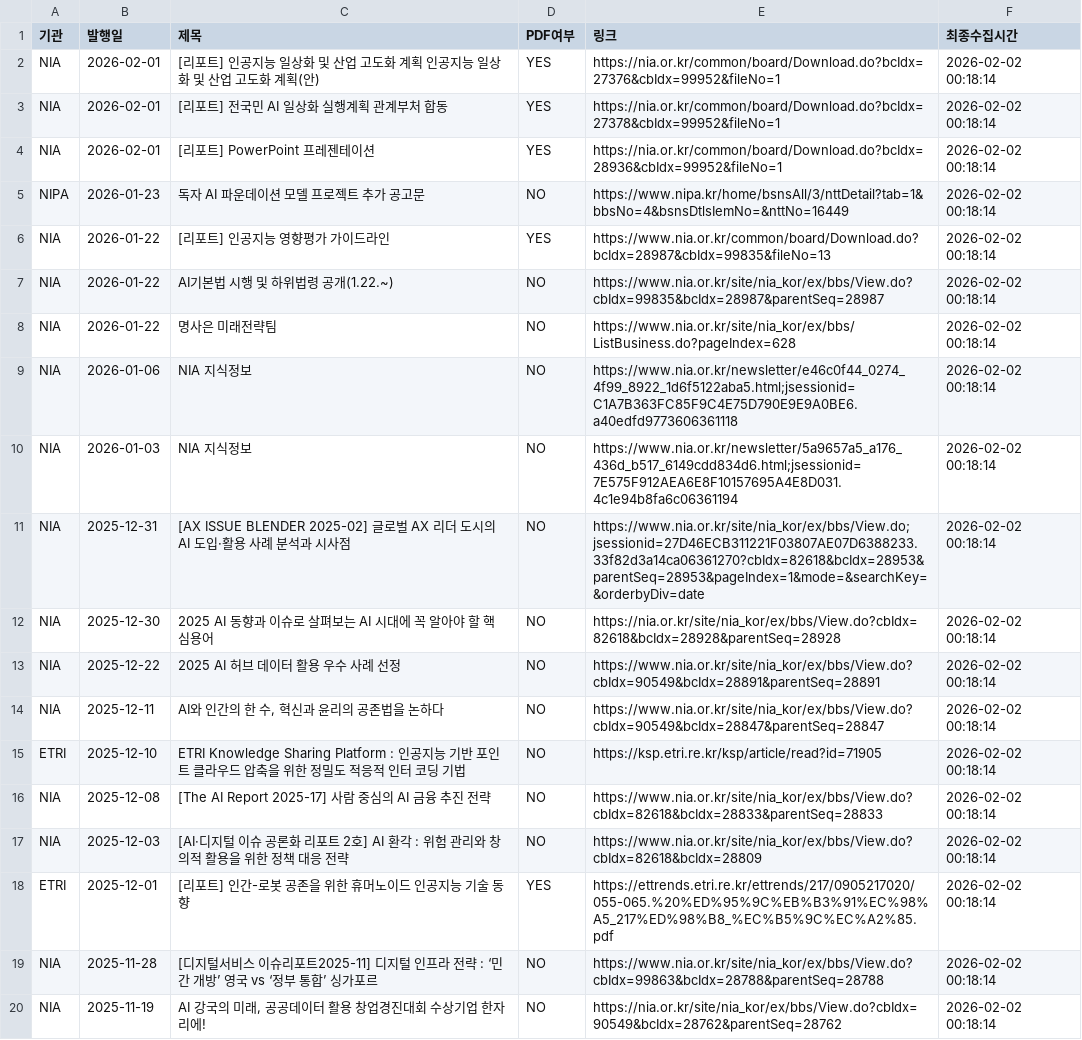
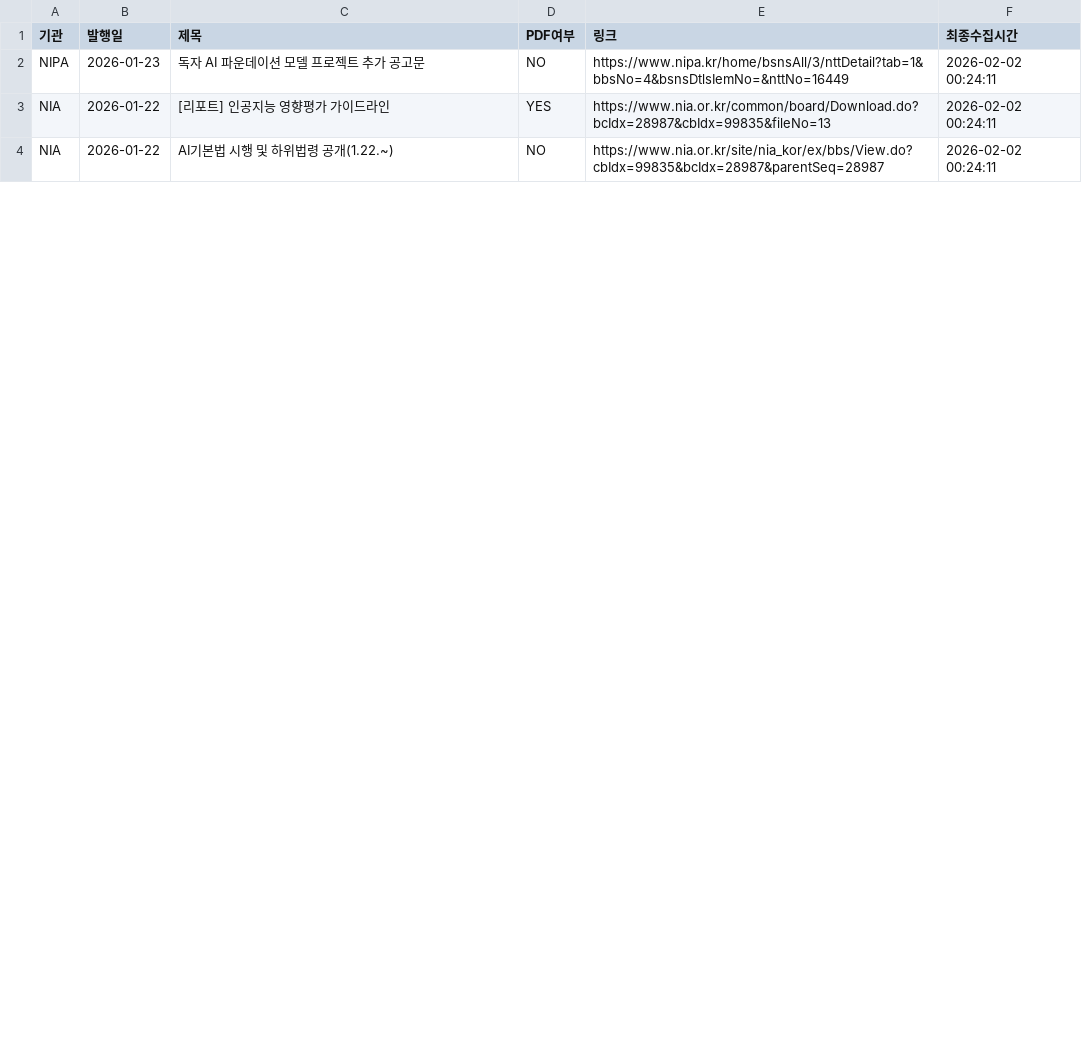
Before and after one commit to tlagytjq99-ux/my-news-bot, a CSV file: korea_ai_policy_report.csv, drawn as a sheet; only a part is shown; the diff covers the shown part only.

```diff
--- a/korea_ai_policy_report.csv
+++ b/korea_ai_policy_report.csv
@@ -1,20 +1,4 @@
 기관,발행일,제목,PDF여부,링크,최종수집시간
-NIA,2026-02-01,[리포트] 인공지능 일상화 및 산업 고도화 계획 인공지능 일상화 및 산업 고도화 계획(안),YES,https://nia.or.kr/common/board/Download.do?bcIdx=27376&cbIdx=99952&fileNo=1,2026-02-02 00:18:14
-NIA,2026-02-01,[리포트] 전국민 AI 일상화 실행계획 관계부처 합동,YES,https://nia.or.kr/common/board/Download.do?bcIdx=27378&cbIdx=99952&fileNo=1,2026-02-02 00:18:14
-NIA,2026-02-01,[리포트] PowerPoint 프레젠테이션,YES,https://nia.or.kr/common/board/Download.do?bcIdx=28936&cbIdx=99952&fileNo=1,2026-02-02 00:18:14
-NIPA,2026-01-23,독자 AI 파운데이션 모델 프로젝트 추가 공고문,NO,https://www.nipa.kr/home/bsnsAll/3/nttDetail?tab=1&bbsNo=4&bsnsDtlsIemNo=&nttNo=16449,2026-02-02 00:18:14
-NIA,2026-01-22,[리포트] 인공지능 영향평가 가이드라인,YES,https://www.nia.or.kr/common/board/Download.do?bcIdx=28987&cbIdx=99835&fileNo=13,2026-02-02 00:18:14
-NIA,2026-01-22,AI기본법 시행 및 하위법령 공개(1.22.~),NO,https://www.nia.or.kr/site/nia_kor/ex/bbs/View.do?cbIdx=99835&bcIdx=28987&parentSeq=28987,2026-02-02 00:18:14
-NIA,2026-01-22,명사은 미래전략팀,NO,https://www.nia.or.kr/site/nia_kor/ex/bbs/ListBusiness.do?pageIndex=628,2026-02-02 00:18:14
-NIA,2026-01-06,NIA 지식정보,NO,https://www.nia.or.kr/newsletter/e46c0f44_0274_4f99_8922_1d6f5122aba5.html;jsessionid=C1A7B363FC85F9C4E75D790E9E9A0BE6.a40edfd9773606361118,2026-02-02 00:18:14
-NIA,2026-01-03,NIA 지식정보,NO,https://www.nia.or.kr/newsletter/5a9657a5_a176_436d_b517_6149cdd834d6.html;jsessionid=7E575F912AEA6E8F10157695A4E8D031.4c1e94b8fa6c06361194,2026-02-02 00:18:14
-NIA,2025-12-31,[AX ISSUE BLENDER 2025-02] 글로벌 AX 리더 도시의 AI 도입·활용 사례 분석과 시사점,NO,https://www.nia.or.kr/site/nia_kor/ex/bbs/View.do;jsessionid=27D46ECB311221F03807AE07D6388233.33f82d3a14ca06361270?cbIdx=82618&bcIdx=28953&parentSeq=28953&pageIndex=1&mode=&searchKey=&orderbyDiv=date,2026-02-02 00:18:14
-NIA,2025-12-30,2025 AI 동향과 이슈로 살펴보는 AI 시대에 꼭 알아야 할 핵심용어,NO,https://nia.or.kr/site/nia_kor/ex/bbs/View.do?cbIdx=82618&bcIdx=28928&parentSeq=28928,2026-02-02 00:18:14
-NIA,2025-12-22,2025 AI 허브 데이터 활용 우수 사례 선정,NO,https://www.nia.or.kr/site/nia_kor/ex/bbs/View.do?cbIdx=90549&bcIdx=28891&parentSeq=28891,2026-02-02 00:18:14
-NIA,2025-12-11,"AI와 인간의 한 수, 혁신과 윤리의 공존법을 논하다",NO,https://www.nia.or.kr/site/nia_kor/ex/bbs/View.do?cbIdx=90549&bcIdx=28847&parentSeq=28847,2026-02-02 00:18:14
-ETRI,2025-12-10,ETRI Knowledge Sharing Platform : 인공지능 기반 포인트 클라우드 압축을 위한 정밀도 적응적 인터 코딩 기법,NO,https://ksp.etri.re.kr/ksp/article/read?id=71905,2026-02-02 00:18:14
-NIA,2025-12-08,[The AI Report 2025-17] 사람 중심의 AI 금융 추진 전략,NO,https://www.nia.or.kr/site/nia_kor/ex/bbs/View.do?cbIdx=82618&bcIdx=28833&parentSeq=28833,2026-02-02 00:18:14
-NIA,2025-12-03,[AI·디지털 이슈 공론화 리포트 2호] AI 환각 : 위험 관리와 창의적 활용을 위한 정책 대응 전략,NO,https://www.nia.or.kr/site/nia_kor/ex/bbs/View.do?cbIdx=82618&bcIdx=28809,2026-02-02 00:18:14
-ETRI,2025-12-01,[리포트] 인간-로봇 공존을 위한 휴머노이드 인공지능 기술 동향,YES,https://ettrends.etri.re.kr/ettrends/217/0905217020/055-065.%20%ED%95%9C%EB%B3%91%EC%98%A5_217%ED%98%B8_%EC%B5%9C%EC%A2%85.pdf,2026-02-02 00:18:14
-NIA,2025-11-28,[디지털서비스 이슈리포트2025-11] 디지털 인프라 전략 : ‘민간 개방’ 영국 vs ‘정부 통합’ 싱가포르,NO,https://www.nia.or.kr/site/nia_kor/ex/bbs/View.do?cbIdx=99863&bcIdx=28788&parentSeq=28788,2026-02-02 00:18:14
-NIA,2025-11-19,"AI 강국의 미래, 공공데이터 활용 창업경진대회 수상기업 한자리에!",NO,https://nia.or.kr/site/nia_kor/ex/bbs/View.do?cbIdx=90549&bcIdx=28762&parentSeq=28762,2026-02-02 00:18:14
+NIPA,2026-01-23,독자 AI 파운데이션 모델 프로젝트 추가 공고문,NO,https://www.nipa.kr/home/bsnsAll/3/nttDetail?tab=1&bbsNo=4&bsnsDtlsIemNo=&nttNo=16449,2026-02-02 00:24:11
+NIA,2026-01-22,[리포트] 인공지능 영향평가 가이드라인,YES,https://www.nia.or.kr/common/board/Download.do?bcIdx=28987&cbIdx=99835&fileNo=13,2026-02-02 00:24:11
+NIA,2026-01-22,AI기본법 시행 및 하위법령 공개(1.22.~),NO,https://www.nia.or.kr/site/nia_kor/ex/bbs/View.do?cbIdx=99835&bcIdx=28987&parentSeq=28987,2026-02-02 00:24:11
```
Also changed, not shown: 9 removed rows and 8 edited cells elsewhere in this file.
